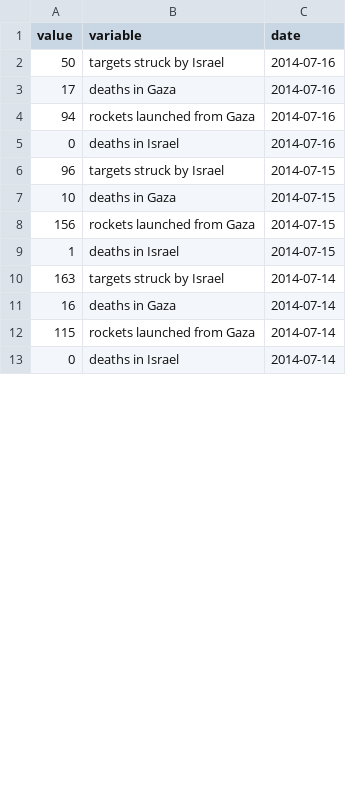
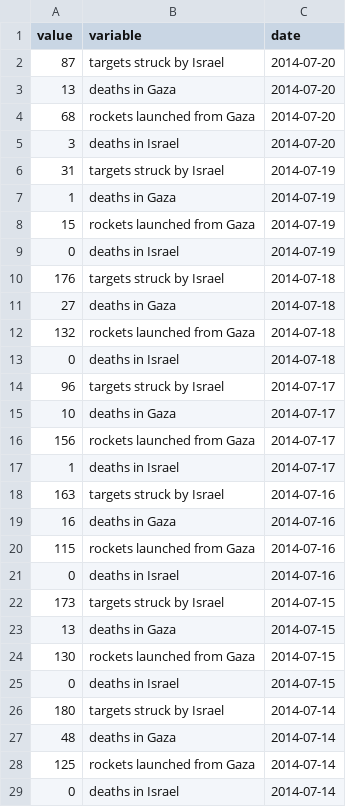
Before and after one commit to luiscape/gaza_toll, a CSV file: data/data.csv, drawn as a sheet; only a part is shown; the diff covers the shown part only.

```diff
--- a/data/data.csv
+++ b/data/data.csv
@@ -1,13 +1,29 @@
 "value","variable","date"
-"50","targets struck by Israel","2014-07-16"
-"17","deaths in Gaza","2014-07-16"
-"94","rockets launched from Gaza","2014-07-16"
+"87","targets struck by Israel","2014-07-20"
+"13","deaths in Gaza","2014-07-20"
+"68","rockets launched from Gaza","2014-07-20"
+"3","deaths in Israel","2014-07-20"
+"31","targets struck by Israel","2014-07-19"
+"1","deaths in Gaza","2014-07-19"
+"15","rockets launched from Gaza","2014-07-19"
+"0","deaths in Israel","2014-07-19"
+"176","targets struck by Israel","2014-07-18"
+"27","deaths in Gaza","2014-07-18"
+"132","rockets launched from Gaza","2014-07-18"
+"0","deaths in Israel","2014-07-18"
+"96","targets struck by Israel","2014-07-17"
+"10","deaths in Gaza","2014-07-17"
+"156","rockets launched from Gaza","2014-07-17"
+"1","deaths in Israel","2014-07-17"
+"163","targets struck by Israel","2014-07-16"
+"16","deaths in Gaza","2014-07-16"
+"115","rockets launched from Gaza","2014-07-16"
 "0","deaths in Israel","2014-07-16"
-"96","targets struck by Israel","2014-07-15"
-"10","deaths in Gaza","2014-07-15"
-"156","rockets launched from Gaza","2014-07-15"
-"1","deaths in Israel","2014-07-15"
-"163","targets struck by Israel","2014-07-14"
-"16","deaths in Gaza","2014-07-14"
-"115","rockets launched from Gaza","2014-07-14"
+"173","targets struck by Israel","2014-07-15"
+"13","deaths in Gaza","2014-07-15"
+"130","rockets launched from Gaza","2014-07-15"
+"0","deaths in Israel","2014-07-15"
+"180","targets struck by Israel","2014-07-14"
+"48","deaths in Gaza","2014-07-14"
+"125","rockets launched from Gaza","2014-07-14"
 "0","deaths in Israel","2014-07-14"
```
Also changed, not shown: 8 removed rows and 12 edited cells elsewhere in this file, 6 other files.
